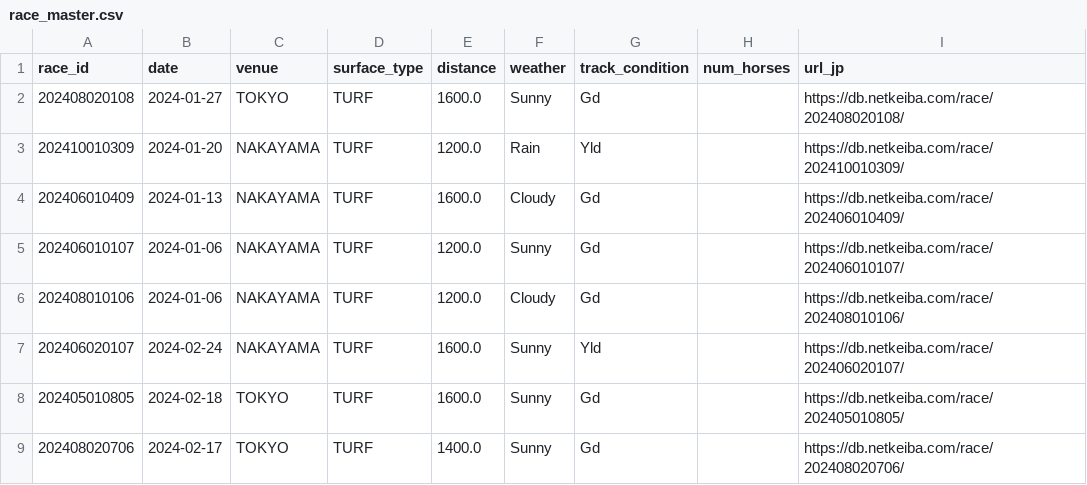
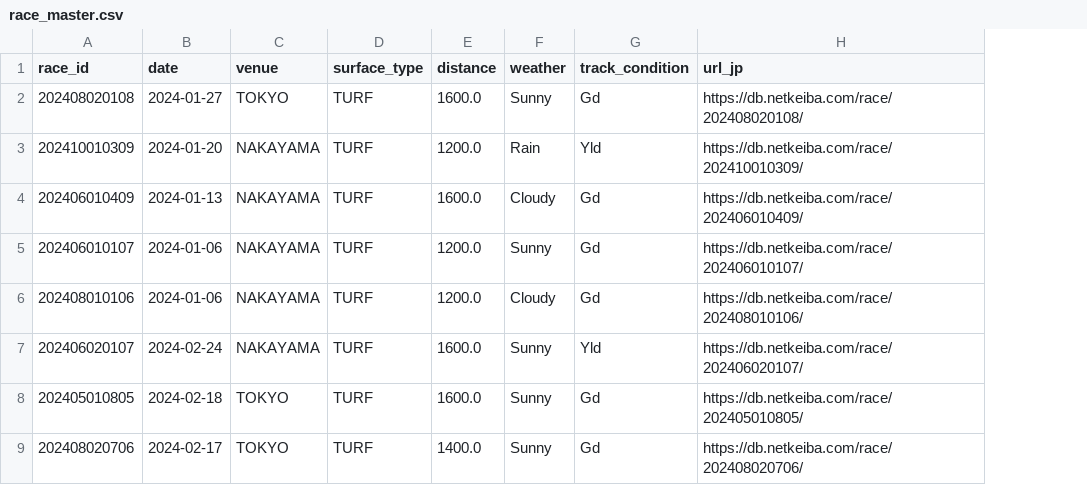
Before and after one commit to katsuo-1223/keiba_model, a CSV file: data/raw/race_master.csv, drawn as a sheet; only a part is shown; the diff names each change by its address in the sheet, - before the commit and + after, or states it on an @@ line.

Commit message:
added results_with_master and modified master and result scripts

```diff
--- a/data/raw/race_master.csv
+++ b/data/raw/race_master.csv
-column H (num_horses), empty
```
Also changed, not shown: 4 other files.
